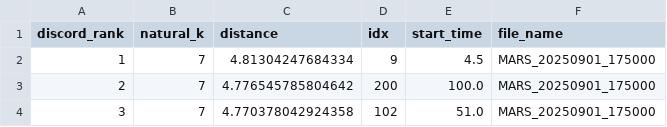
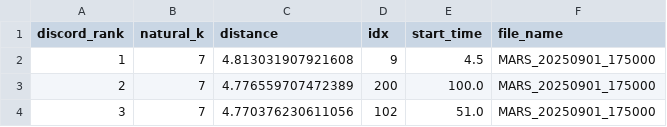
Before and after one commit to acmiyaguchi/ai4animals, a CSV file: audio_eda/workflow/02_eda/results/top_discords.csv, drawn as a sheet.

```diff
--- a/audio_eda/workflow/02_eda/results/top_discords.csv
+++ b/audio_eda/workflow/02_eda/results/top_discords.csv
@@ -1,4 +1,4 @@
 discord_rank,natural_k,distance,idx,start_time,file_name
-1,7,4.81304247684334,9,4.5,MARS_20250901_175000
-2,7,4.776545785804642,200,100.0,MARS_20250901_175000
-3,7,4.770378042924358,102,51.0,MARS_20250901_175000
+1,7,4.813031907921608,9,4.5,MARS_20250901_175000
+2,7,4.776559707472389,200,100.0,MARS_20250901_175000
+3,7,4.770376230611056,102,51.0,MARS_20250901_175000
```
Also changed, not shown: audio_eda/workflow/02_eda/results/top_motifs.csv, 9 other files.
